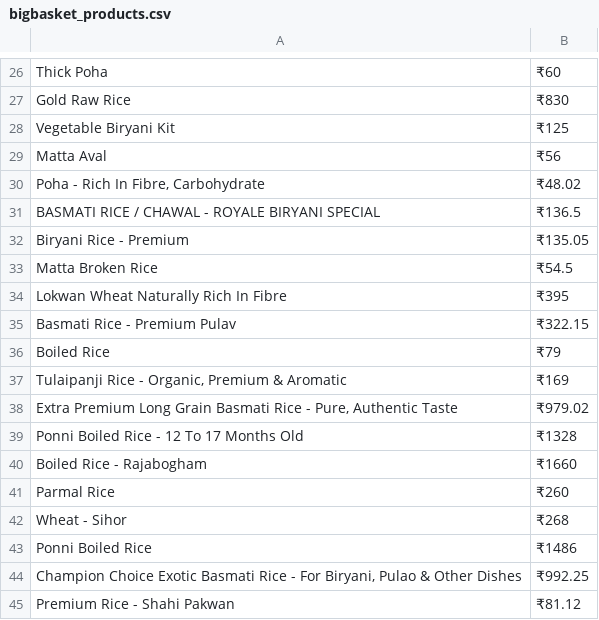
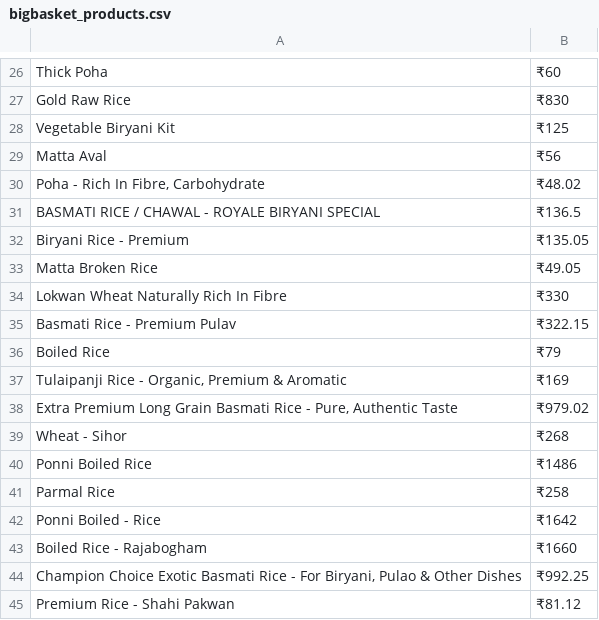
Before and after one commit to PriyaD17/foodprice_prediction, a CSV file: bigbasket_products.csv, drawn as a sheet; only a part is shown, gaps mark what is left out; the diff covers the shown part only.

```diff
--- a/bigbasket_products.csv
+++ b/bigbasket_products.csv
@@ -32,4 +32,4 @@ BASMATI RICE / CHAWAL - ROYALE BIRYANI SPECIAL,₹136.5
 Biryani Rice - Premium,₹135.05
-Matta Broken Rice,₹54.5
-Lokwan Wheat Naturally Rich In Fibre,₹395
+Matta Broken Rice,₹49.05
+Lokwan Wheat Naturally Rich In Fibre,₹330
 Basmati Rice - Premium Pulav,₹322.15
@@ -38,7 +38,7 @@ Boiled Rice,₹79
 "Extra Premium Long Grain Basmati Rice - Pure, Authentic Taste",₹979.02
-Ponni Boiled Rice - 12 To 17 Months Old,₹1328
-Boiled Rice - Rajabogham,₹1660
-Parmal Rice,₹260
 Wheat - Sihor,₹268
 Ponni Boiled Rice,₹1486
+Parmal Rice,₹258
+Ponni Boiled - Rice,₹1642
+Boiled Rice - Rajabogham,₹1660
 "Champion Choice Exotic Basmati Rice - For Biryani, Pulao & Other Dishes",₹992.25
```
Also changed, not shown: 10 edited cells elsewhere in this file, 1 other file.
